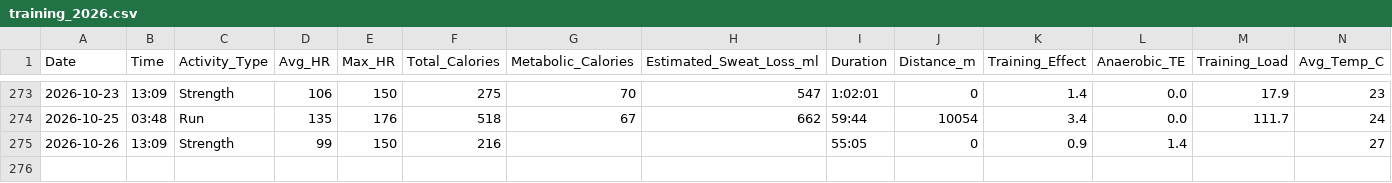
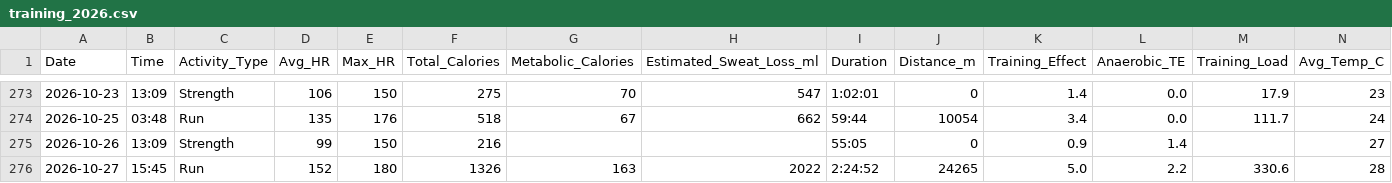
Before and after one commit to kaevinlaw/health_track, a CSV file: training_2026.csv, drawn as a sheet; only a part is shown, gaps mark what is left out; rows hold the shown columns only; the diff names each change by its address in the sheet, - before the commit and + after, or states it on an @@ line.

```diff
--- a/training_2026.csv
+++ b/training_2026.csv
+row 276: 2026-10-27 | 15:45 | Run | 152 | 180 | 1326 | 163 | 2022 | 2:24:52 | 24265 | 5.0 | 2.2 | 330.6 | 28
```
Also changed, not shown: blood_pressure_2026.csv, food.csv, 1 other file.
